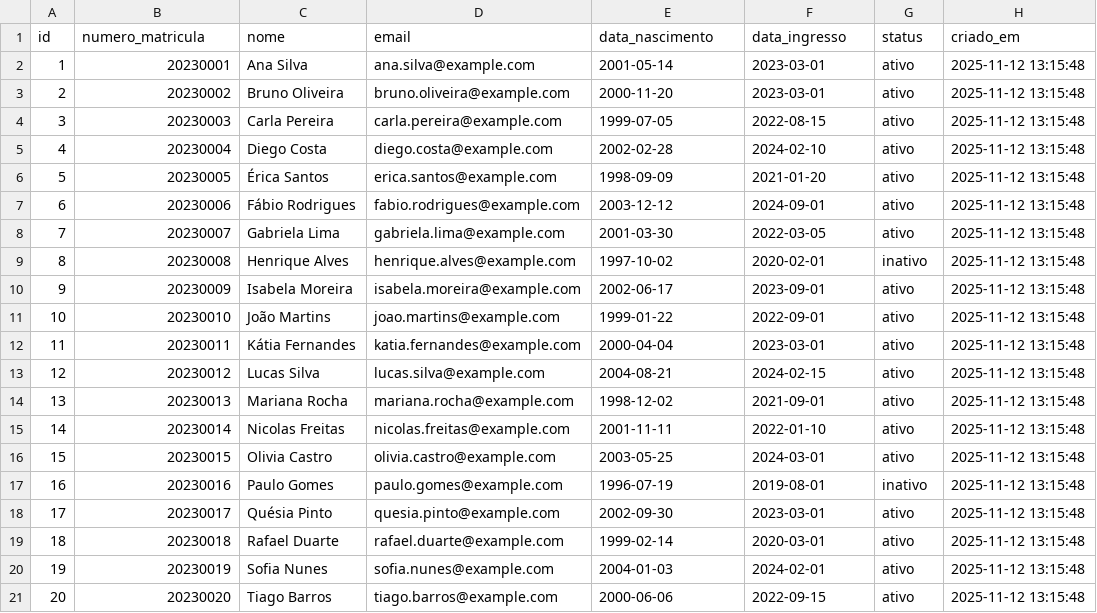
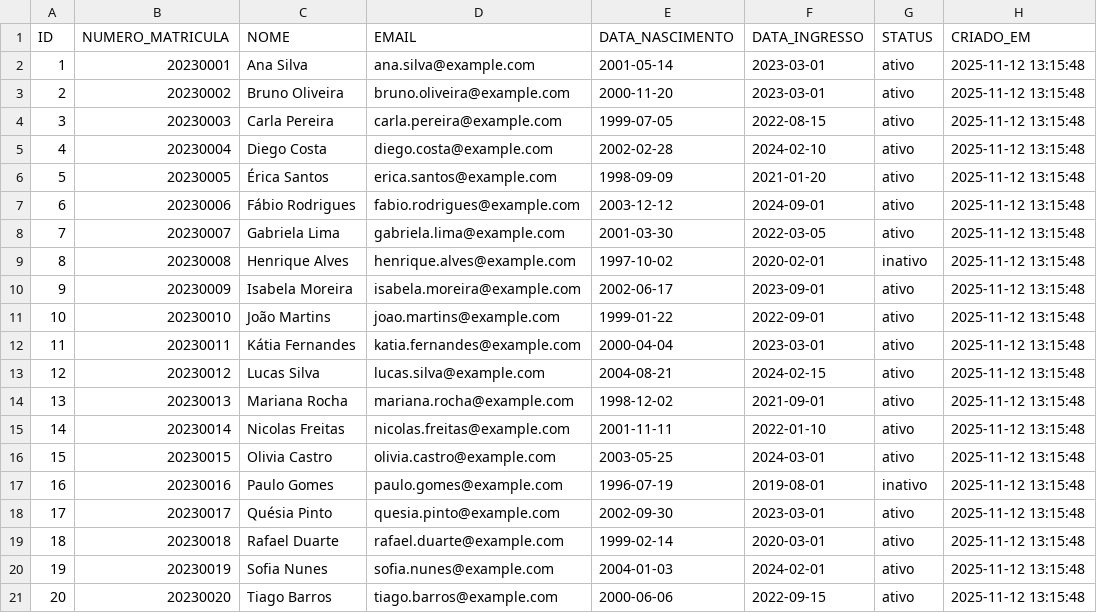
Before and after one commit to HenriqueB13/HandsON_UA_BD_1, a CSV file: tabelas SQL/alunos.csv, drawn as a sheet; removed rows and columns are numbered as before the commit, all else as after; the diff names each change by its address in the sheet, - before the commit and + after, or states it on an @@ line.

Commit message:
Conversão para o JSON finalizada agora existe um grande documento com todos os alunos e uma pasta com um json por aluno

```diff
--- a/tabelas SQL/alunos.csv
+++ b/tabelas SQL/alunos.csv
-row 1: id | numero_matricula | nome | email | data_nascimento | data_ingresso | status | criado_em
+row 1: ID | NUMERO_MATRICULA | NOME | EMAIL | DATA_NASCIMENTO | DATA_INGRESSO | STATUS | CRIADO_EM
```
Also changed, not shown: tabelas SQL/cursos.csv, 26 other files.
